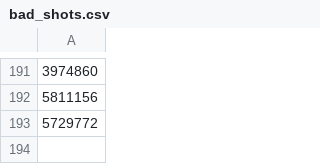
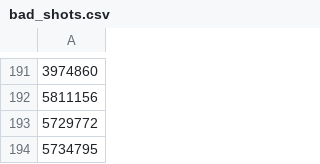
Before and after one commit to JackLich10/ncaa_shots, a CSV file: data/womens/bad_shots.csv, drawn as a sheet; only a part is shown, gaps mark what is left out; the diff names each change by its address in the sheet, - before the commit and + after, or states it on an @@ line.

```diff
--- a/data/womens/bad_shots.csv
+++ b/data/womens/bad_shots.csv
+row 194: 5734795
```
Also changed, not shown: 4 other files.
